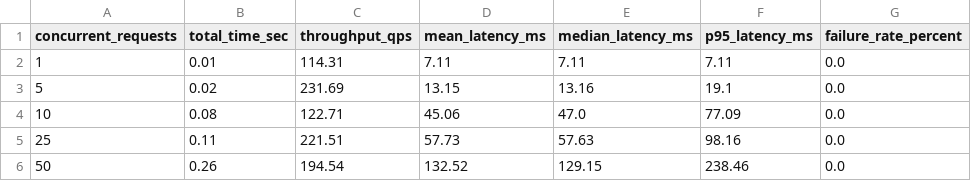
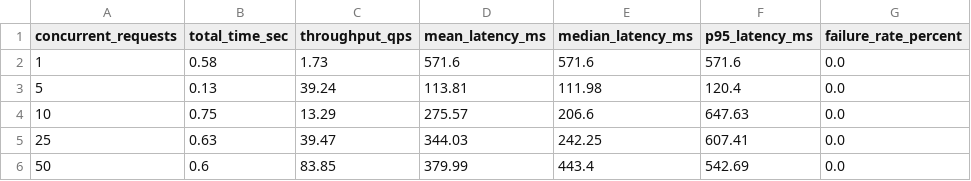
Before and after one commit to Harsha-Hegde-2005/Unified-Comparison-and-Personalized-Travel-Guide, a CSV file: research/experiments/results/scalability_concurrency_results.csv, drawn as a sheet.

```diff
--- a/research/experiments/results/scalability_concurrency_results.csv
+++ b/research/experiments/results/scalability_concurrency_results.csv
@@ -1,6 +1,6 @@
 concurrent_requests,total_time_sec,throughput_qps,mean_latency_ms,median_latency_ms,p95_latency_ms,failure_rate_percent
-1,0.01,114.31,7.11,7.11,7.11,0.0
-5,0.02,231.69,13.15,13.16,19.1,0.0
-10,0.08,122.71,45.06,47.0,77.09,0.0
-25,0.11,221.51,57.73,57.63,98.16,0.0
-50,0.26,194.54,132.52,129.15,238.46,0.0
+1,0.58,1.73,571.6,571.6,571.6,0.0
+5,0.13,39.24,113.81,111.98,120.4,0.0
+10,0.75,13.29,275.57,206.6,647.63,0.0
+25,0.63,39.47,344.03,242.25,607.41,0.0
+50,0.6,83.85,379.99,443.4,542.69,0.0
```
Also changed, not shown: research/experiments/results/ablation_study_results.csv, research/experiments/results/baselines_comparison.csv, 24 other files.
